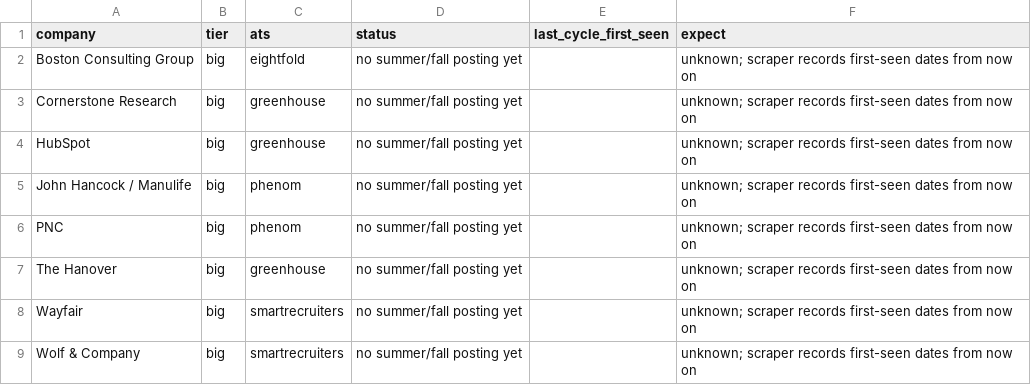
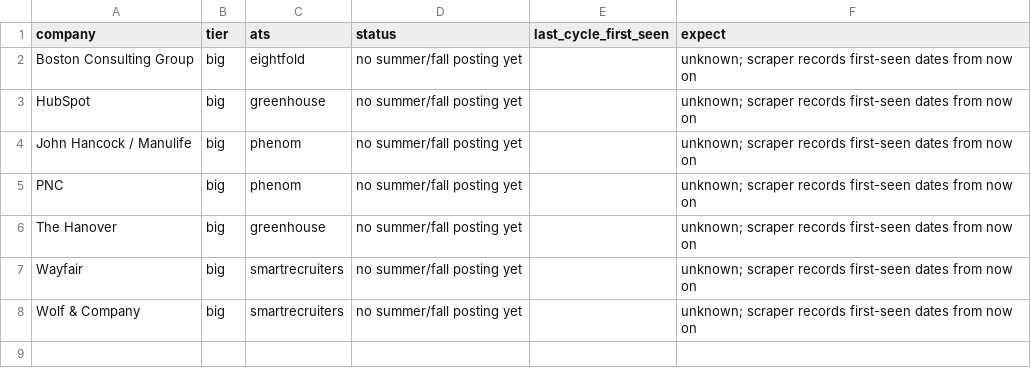
Before and after one commit to nikhilc3/coop-finance, a CSV file: data/watchlist.csv, drawn as a sheet; the diff names each change by its address in the sheet, - before the commit and + after, or states it on an @@ line.

```diff
--- a/data/watchlist.csv
+++ b/data/watchlist.csv
-row 3: Cornerstone Research | big | greenhouse | no summer/fall posting yet |  | unknown; scraper records first-seen dates from now on
```
Also changed, not shown: data/rejected_tracked.csv, 10 other files.
